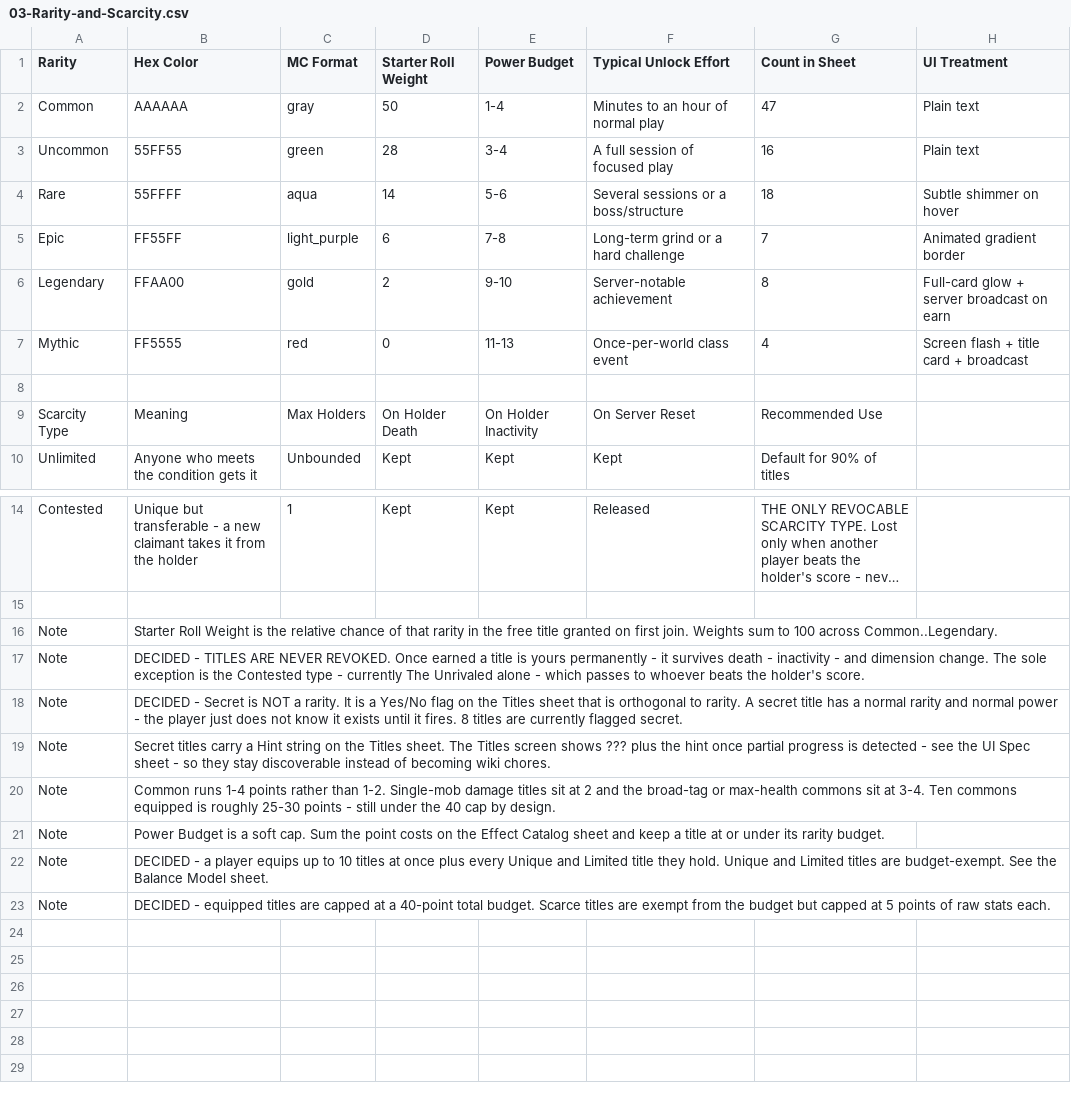
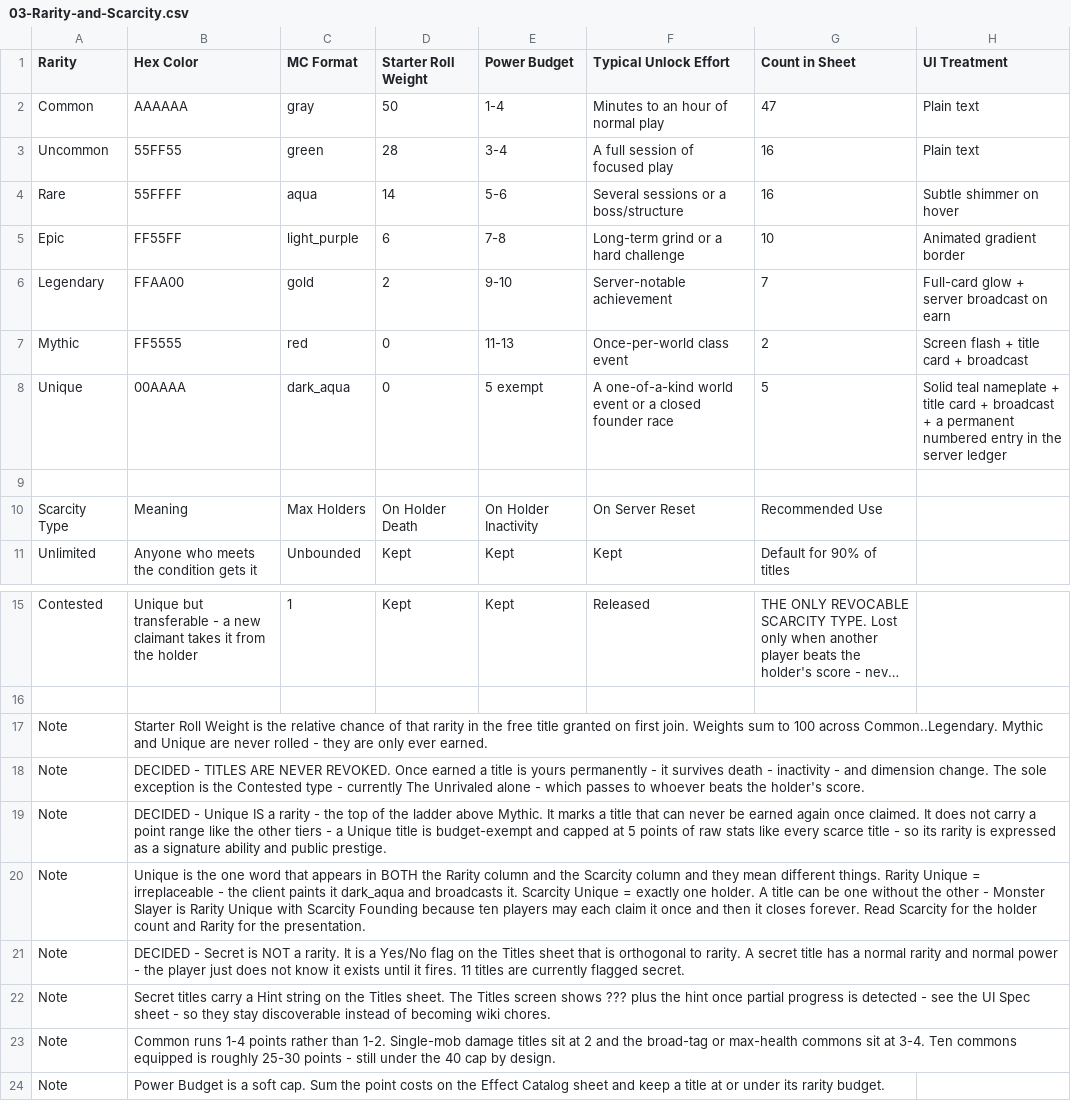
Before and after one commit to DanielPelley/TitlesMod, a CSV file: design/data/03-Rarity-and-Scarcity.csv, drawn as a sheet; only a part is shown, gaps mark what is left out; the shorter side is filled out with more unchanged rows; long unchanged cells end in …; addresses are those after the commit; the diff names each change by its address in the sheet, - before the commit and + after, or states it on an @@ line.

```diff
--- a/design/data/03-Rarity-and-Scarcity.csv
+++ b/design/data/03-Rarity-and-Scarcity.csv
-G4 (Count in Sheet): 18
+G4 (Count in Sheet): 16
-G5 (Count in Sheet): 7
+G5 (Count in Sheet): 10
-G6 (Count in Sheet): 8
+G6 (Count in Sheet): 7
-G7 (Count in Sheet): 4
+G7 (Count in Sheet): 2
+row 8: Unique | 00AAAA | dark_aqua | 0 | 5 exempt | A one-of-a-kind world event or a closed founder race | 5 | Solid teal nameplate + title card + broadcast + a permanent numbered entry in the server ledger
-B17 (Hex Color): …across Common..Legendary.
+B17 (Hex Color): …across Common..Legendary. Mythic and Unique are never rolled - they are only ever earned.
+row 19: Note | DECIDED - Unique IS a rarity - the top of the ladder above Mythic. It marks a title that can never be earned again once claimed. It does not carry a point range like the other tiers - a Unique title is budget-exempt and capped at 5 points of raw stats like every scarce title - so its rarity is expressed as a signature ability and public prestige.
+row 20: Note | Unique is the one word that appears in BOTH the Rarity column and the Scarcity column and they mean different things. Rarity Unique = irreplaceable - the client paints it dark_aqua and broadcasts it. Scarcity Unique = exactly one holder. A title can be one without the other - Monster Slayer is Rarity Unique with Scarcity Founding because ten players may each claim it once and then it closes forever. Read Scarcity for the holder count and Rarity for the presentation.
-B21 (Hex Color): …it fires. 8 titles are…
+B21 (Hex Color): …it fires. 11 titles are…
```
Also changed, not shown: design/data/02-Titles.csv, design/data/04-Effect-Catalog.csv, 4 other files.
